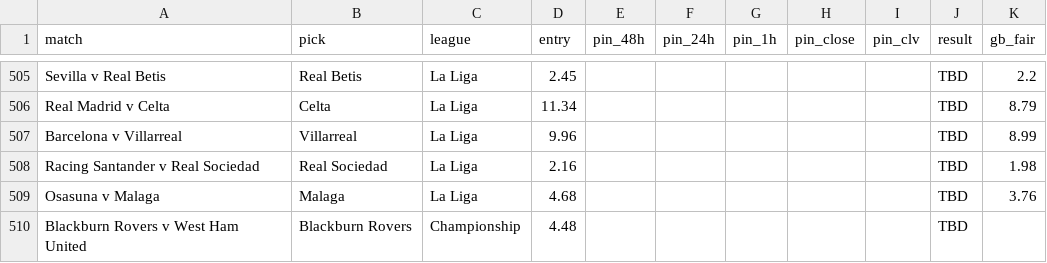
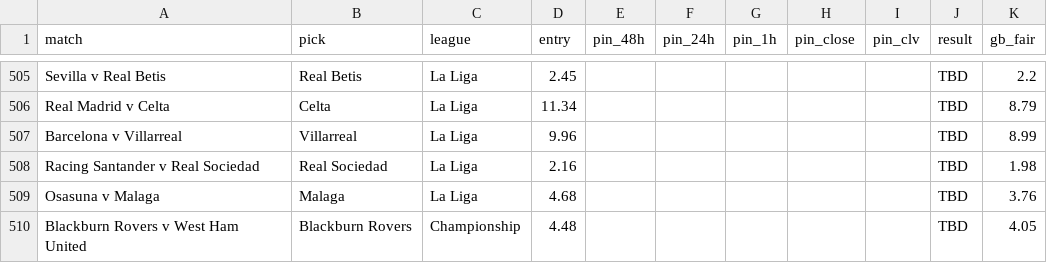
Before and after one commit to Rodzzinho/gamebreaker-clv-proof, a CSV file: pinnacle_clv_drift.csv, drawn as a sheet; only a part is shown, gaps mark what is left out.

```diff
--- a/pinnacle_clv_drift.csv
+++ b/pinnacle_clv_drift.csv
@@ -509,2 +509,2 @@ Racing Santander v Real Sociedad,Real Sociedad,La Liga,2.16,,,,,,TBD,1.98
 Osasuna v Malaga,Malaga,La Liga,4.68,,,,,,TBD,3.76
-Blackburn Rovers v West Ham United,Blackburn Rovers,Championship,4.48,,,,,,TBD,
+Blackburn Rovers v West Ham United,Blackburn Rovers,Championship,4.48,,,,,,TBD,4.05
```
